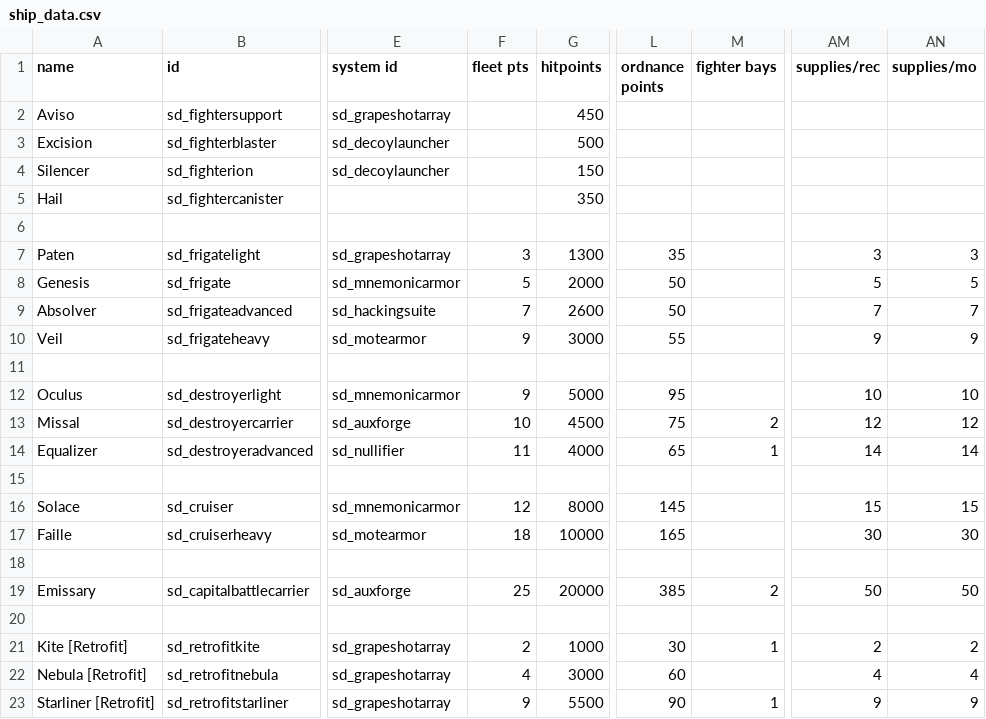
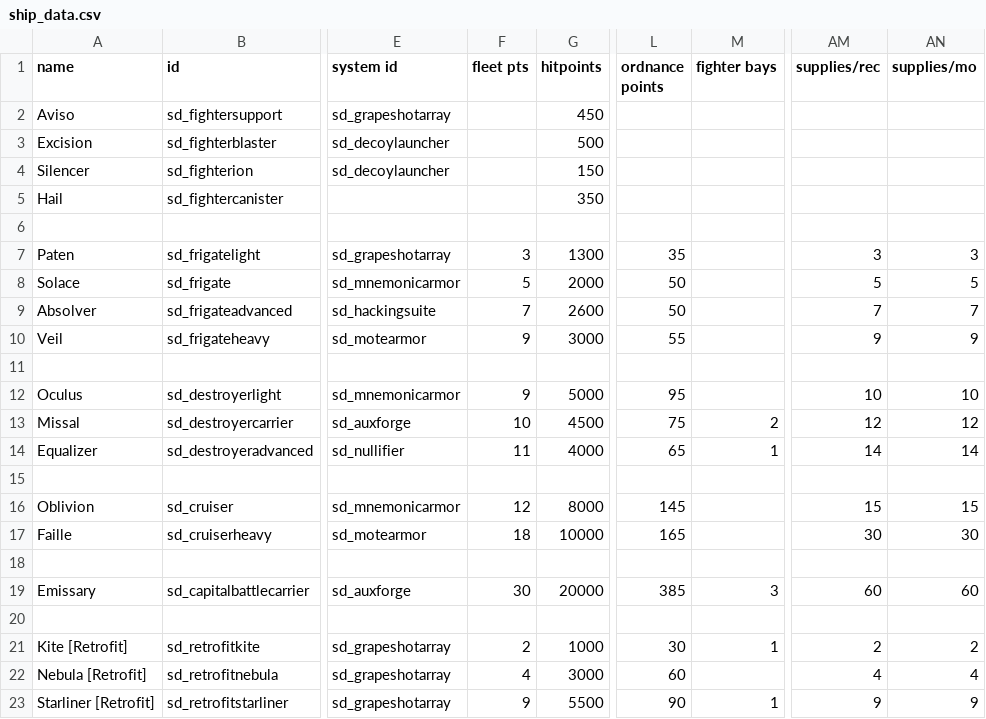
Before and after one commit to Sorrydough/Doughsector, a CSV file: data/hulls/ship_data.csv, drawn as a sheet; only a part is shown, gaps mark what is left out; the diff names each change by its address in the sheet, - before the commit and + after, or states it on an @@ line.

```diff
--- a/data/hulls/ship_data.csv
+++ b/data/hulls/ship_data.csv
-A8 (name): Genesis
+A8 (name): Solace
-A16 (name): Solace
+A16 (name): Oblivion
-F19 (fleet pts): 25
+F19 (fleet pts): 30
-M19 (fighter bays): 2
+M19 (fighter bays): 3
-AM19 (supplies/rec): 50
+AM19 (supplies/rec): 60
-AN19 (supplies/mo): 50
+AN19 (supplies/mo): 60
```
Also changed, not shown: 10 other files.
